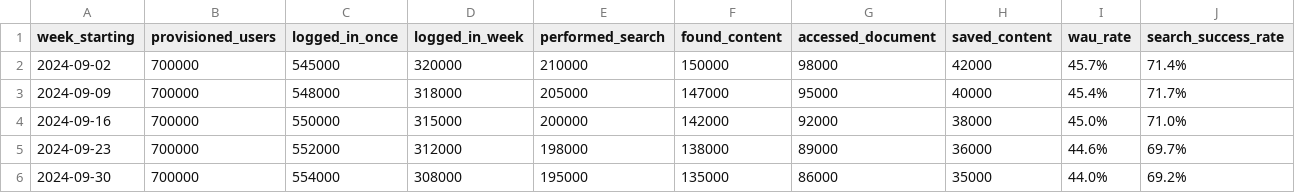
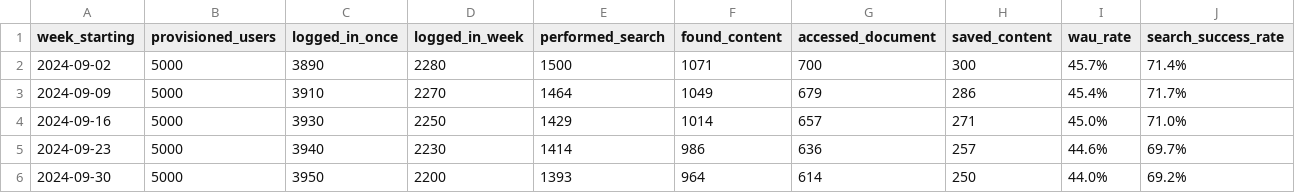
Before and after one commit to Preetig1409/copilot-pm-course-generic, a CSV file: sample-files/data/adoption-funnel.csv, drawn as a sheet; only a part is shown; the diff covers the shown part only; the diff names each change by its address in the sheet, - before the commit and + after, or states it on an @@ line.

```diff
--- a/sample-files/data/adoption-funnel.csv
+++ b/sample-files/data/adoption-funnel.csv
-B2:B6 (provisioned_users): 700000
+B2:B6 (provisioned_users): 5000
-C2 (logged_in_once): 545000
+C2 (logged_in_once): 3890
-D2 (logged_in_week): 320000
+D2 (logged_in_week): 2280
-E2 (performed_search): 210000
+E2 (performed_search): 1500
-F2 (found_content): 150000
+F2 (found_content): 1071
-G2 (accessed_document): 98000
+G2 (accessed_document): 700
-H2 (saved_content): 42000
+H2 (saved_content): 300
-C3 (logged_in_once): 548000
+C3 (logged_in_once): 3910
-D3 (logged_in_week): 318000
+D3 (logged_in_week): 2270
-E3 (performed_search): 205000
+E3 (performed_search): 1464
-F3 (found_content): 147000
+F3 (found_content): 1049
-G3 (accessed_document): 95000
+G3 (accessed_document): 679
-H3 (saved_content): 40000
+H3 (saved_content): 286
-C4 (logged_in_once): 550000
+C4 (logged_in_once): 3930
-D4 (logged_in_week): 315000
+D4 (logged_in_week): 2250
-E4 (performed_search): 200000
+E4 (performed_search): 1429
-F4 (found_content): 142000
+F4 (found_content): 1014
-G4 (accessed_document): 92000
+G4 (accessed_document): 657
-H4 (saved_content): 38000
+H4 (saved_content): 271
-C5 (logged_in_once): 552000
+C5 (logged_in_once): 3940
-D5 (logged_in_week): 312000
+D5 (logged_in_week): 2230
-E5 (performed_search): 198000
+E5 (performed_search): 1414
-F5 (found_content): 138000
+F5 (found_content): 986
-G5 (accessed_document): 89000
+G5 (accessed_document): 636
-H5 (saved_content): 36000
+H5 (saved_content): 257
-C6 (logged_in_once): 554000
+C6 (logged_in_once): 3950
-D6 (logged_in_week): 308000
+D6 (logged_in_week): 2200
-E6 (performed_search): 195000
+E6 (performed_search): 1393
-F6 (found_content): 135000
+F6 (found_content): 964
-G6 (accessed_document): 86000
+G6 (accessed_document): 614
-H6 (saved_content): 35000
+H6 (saved_content): 250
```
Also changed, not shown: 133 edited cells elsewhere in this file, sample-files/data/expert-search-metrics.csv, sample-files/data/utilization-data.csv, 37 other files.
